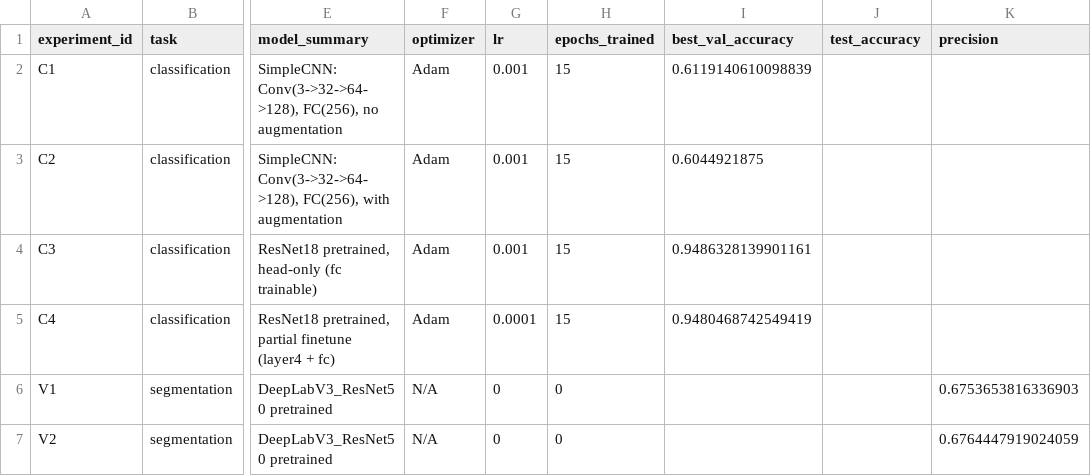
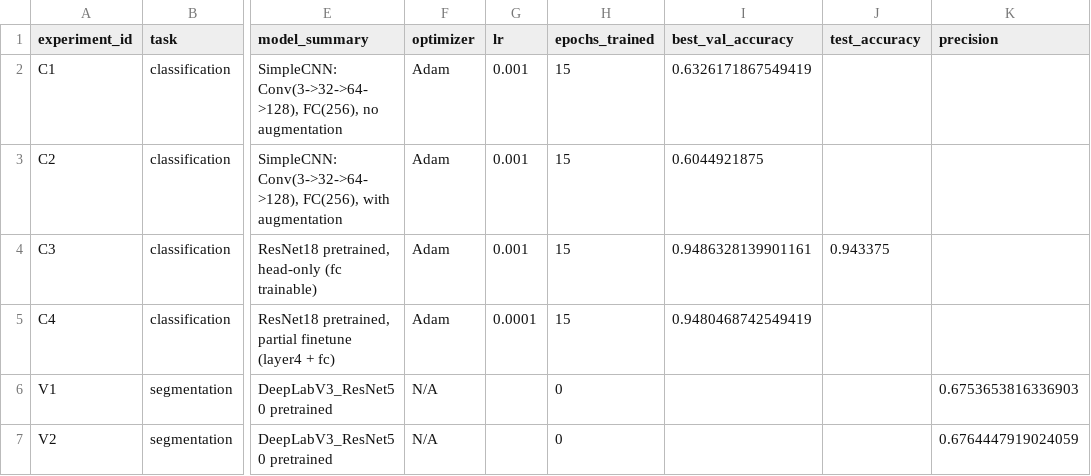
Before and after one commit to Raz0ne/mirea-aie-project, a CSV file: homeworks/HW10-11/artifacts/runs.csv, drawn as a sheet; only a part is shown, gaps mark what is left out; the diff names each change by its address in the sheet, - before the commit and + after, or states it on an @@ line.

```diff
--- a/homeworks/HW10-11/artifacts/runs.csv
+++ b/homeworks/HW10-11/artifacts/runs.csv
-I2 (best_val_accuracy): 0.6119140610098839
+I2 (best_val_accuracy): 0.6326171867549419
-J4 (test_accuracy): (empty)
+J4 (test_accuracy): 0.943375
-G6:G7 (lr): 0
+G6:G7 (lr): (empty)
```
Also changed, not shown: homeworks/HW12/artifacts/runs.csv, 10 other files.
